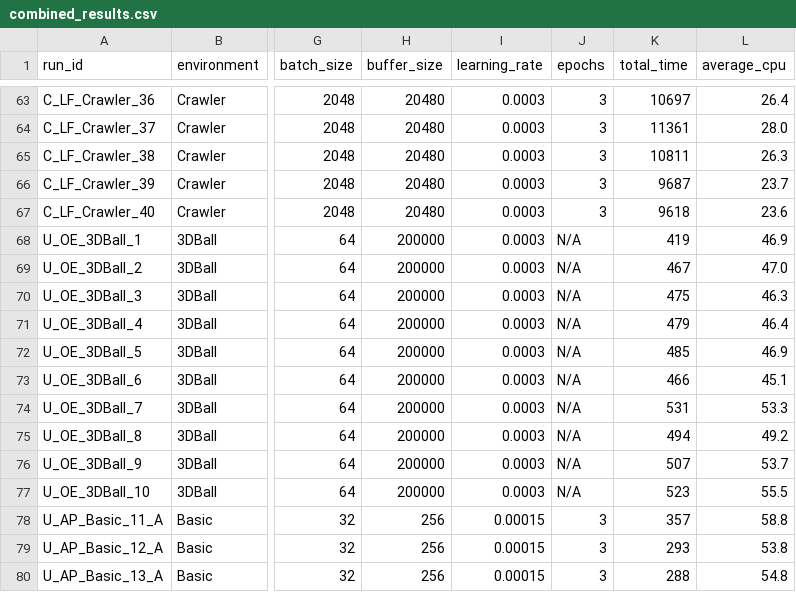
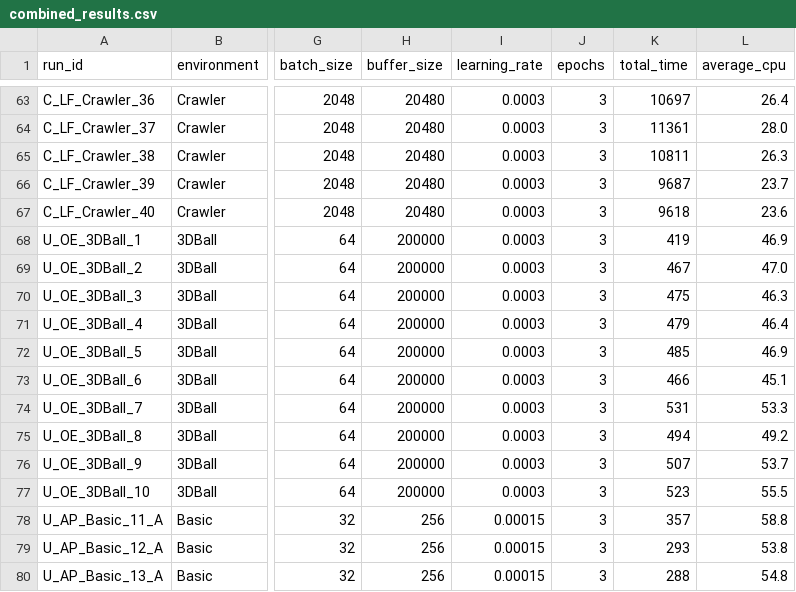
Before and after one commit to Ashour777/BCS2720-project-data-collection-2025-2026, a CSV file: Group 6/combined_results.csv, drawn as a sheet; only a part is shown, gaps mark what is left out; the diff names each change by its address in the sheet, - before the commit and + after, or states it on an @@ line.

```diff
--- a/Group 6/combined_results.csv
+++ b/Group 6/combined_results.csv
-J68:J77 (epochs): N/A
+J68:J77 (epochs): 3
```
